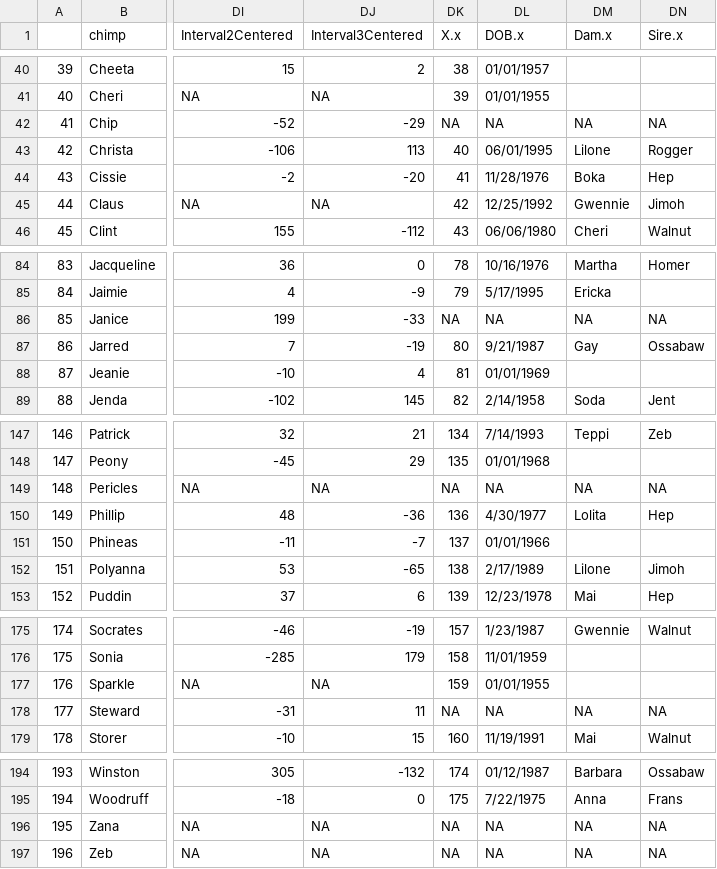
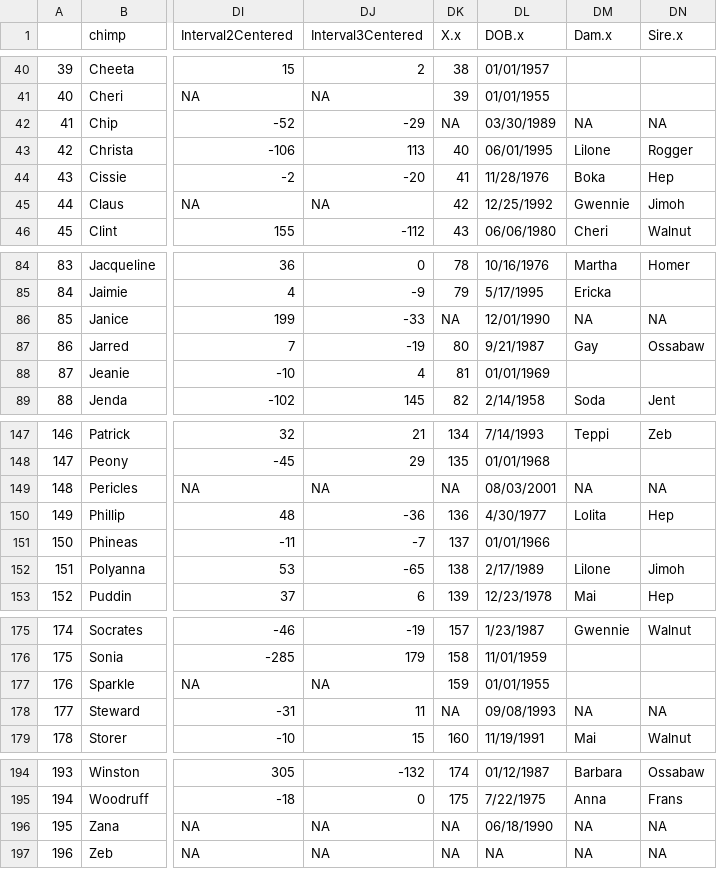
Before and after one commit to Diapadion/R, a CSV file: Yerkes/Drew version/final_data.csv, drawn as a sheet; only a part is shown, gaps mark what is left out; the diff covers the shown part only; the diff names each change by its address in the sheet, - before the commit and + after, or states it on an @@ line.

```diff
--- a/Yerkes/Drew version/final_data.csv
+++ b/Yerkes/Drew version/final_data.csv
-DL42 (DOB.x): NA
+DL42 (DOB.x): 03/30/1989
-DL86 (DOB.x): NA
+DL86 (DOB.x): 12/01/1990
-DL149 (DOB.x): NA
+DL149 (DOB.x): 08/03/2001
-DL178 (DOB.x): NA
+DL178 (DOB.x): 09/08/1993
-DL196 (DOB.x): NA
+DL196 (DOB.x): 06/18/1990
```
Also changed, not shown: 19 edited cells elsewhere in this file, Yerkes/Drew version/combinedPersItemBlood1.csv, Yerkes/Drew version/combinedPersItemBlood2.csv, 9 other files.
